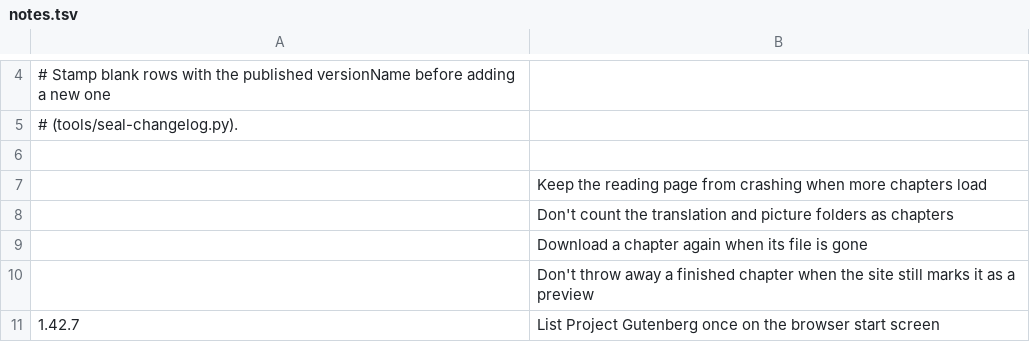
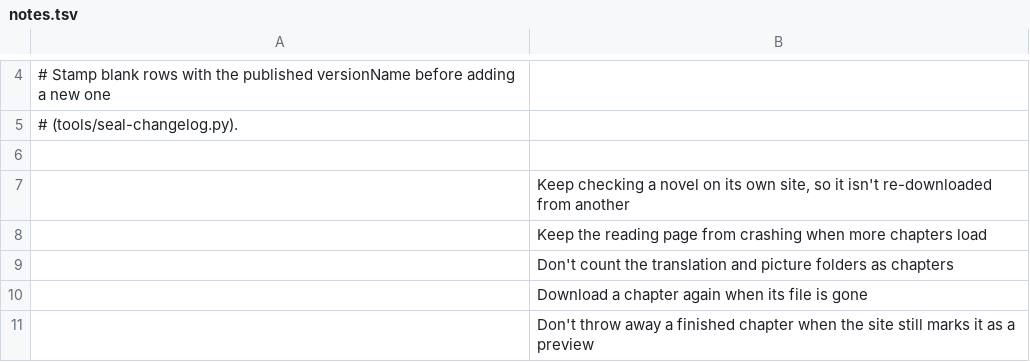
Before and after one commit to vtlinh/novels, a TSV file: android/changelog/notes.tsv, drawn as a sheet; only a part is shown, gaps mark what is left out; the shorter side is filled out with more unchanged rows; the diff names each change by its address in the sheet, - before the commit and + after, or states it on an @@ line.

```diff
--- a/android/changelog/notes.tsv
+++ b/android/changelog/notes.tsv
+row 7:  | Keep checking a novel on its own site, so it isn't re-downloaded from another
```
Also changed, not shown: 2 other files.
